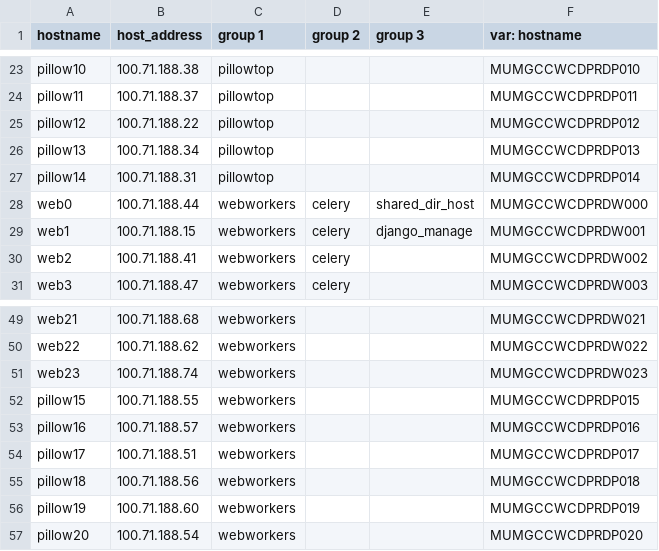
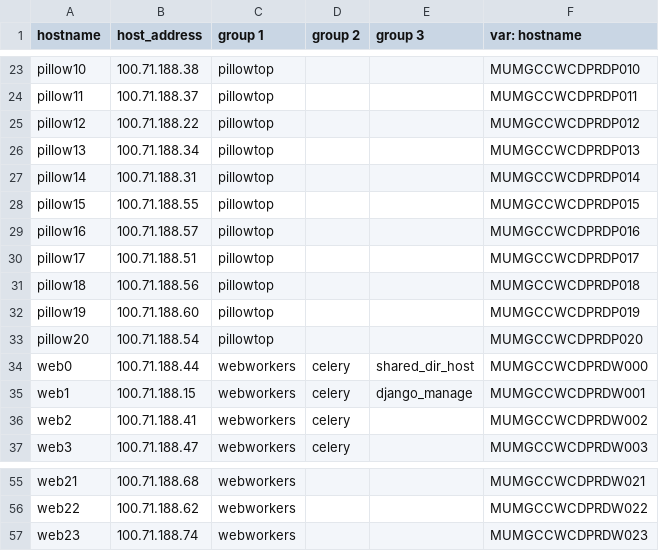
Before and after one commit to dimagi/commcare-cloud, a CSV file: environments/icds-cas/inventory/commcare.csv, drawn as a sheet; only a part is shown, gaps mark what is left out.

Commit message:
Removed pillowtop servers from webworkers

```diff
--- a/environments/icds-cas/inventory/commcare.csv
+++ b/environments/icds-cas/inventory/commcare.csv
@@ -27,2 +27,8 @@ pillow13,100.71.188.34,pillowtop,,,MUMGCCWCDPRDP013
 pillow14,100.71.188.31,pillowtop,,,MUMGCCWCDPRDP014
+pillow15,100.71.188.55,pillowtop,,,MUMGCCWCDPRDP015
+pillow16,100.71.188.57,pillowtop,,,MUMGCCWCDPRDP016
+pillow17,100.71.188.51,pillowtop,,,MUMGCCWCDPRDP017
+pillow18,100.71.188.56,pillowtop,,,MUMGCCWCDPRDP018
+pillow19,100.71.188.60,pillowtop,,,MUMGCCWCDPRDP019
+pillow20,100.71.188.54,pillowtop,,,MUMGCCWCDPRDP020
 web0,100.71.188.44,webworkers,celery,shared_dir_host,MUMGCCWCDPRDW000
@@ -51,7 +57 @@ web22,100.71.188.62,webworkers,,,MUMGCCWCDPRDW022
 web23,100.71.188.74,webworkers,,,MUMGCCWCDPRDW023
-pillow15,100.71.188.55,webworkers,,,MUMGCCWCDPRDP015
-pillow16,100.71.188.57,webworkers,,,MUMGCCWCDPRDP016
-pillow17,100.71.188.51,webworkers,,,MUMGCCWCDPRDP017
-pillow18,100.71.188.56,webworkers,,,MUMGCCWCDPRDP018
-pillow19,100.71.188.60,webworkers,,,MUMGCCWCDPRDP019
-pillow20,100.71.188.54,webworkers,,,MUMGCCWCDPRDP020
```
